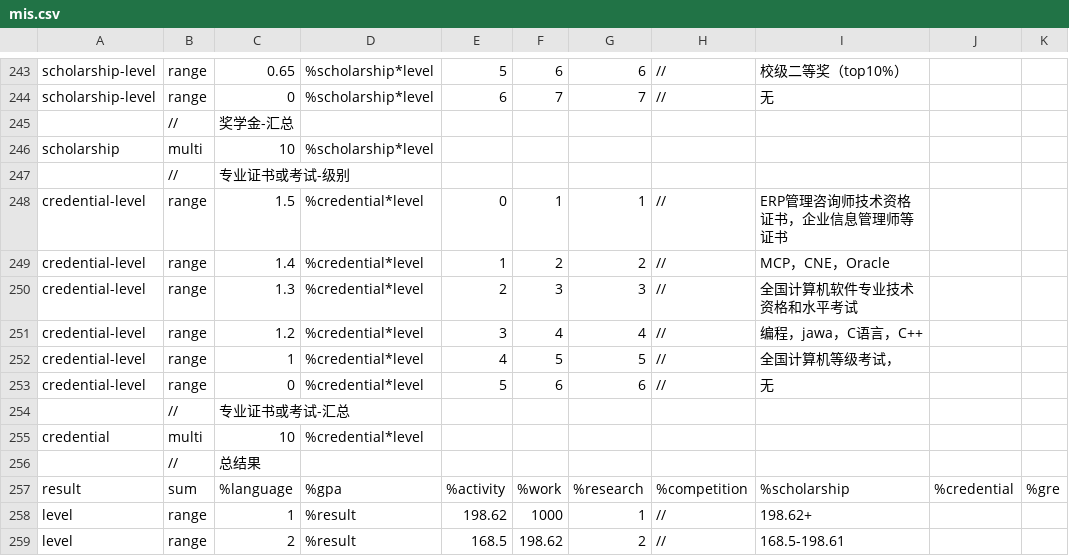
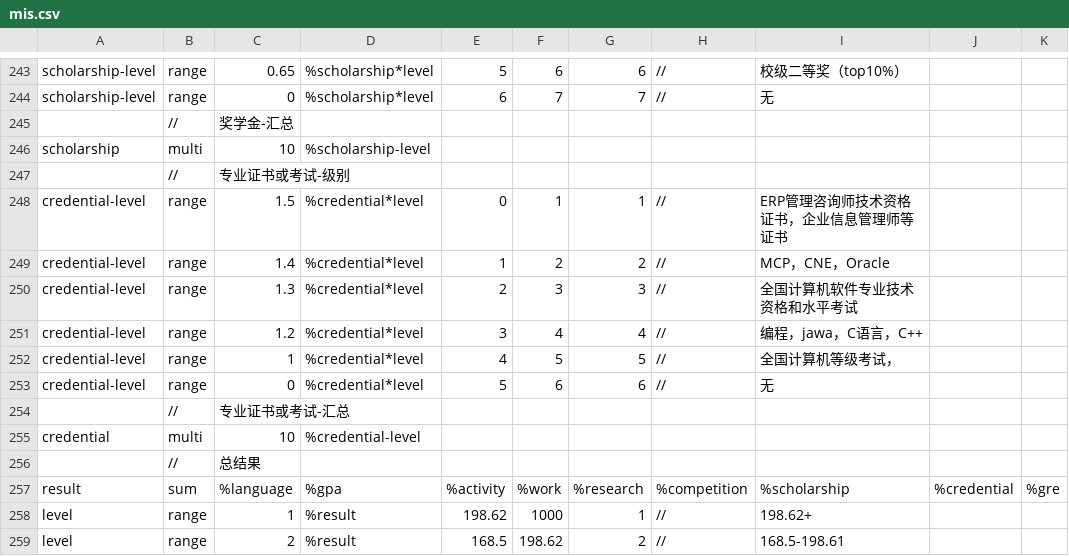
Before and after one commit to SmartRiver/python, a CSV file: python_service/resource/assess_rule/mis.csv, drawn as a sheet; only a part is shown, gaps mark what is left out.

```diff
--- a/python_service/resource/assess_rule/mis.csv
+++ b/python_service/resource/assess_rule/mis.csv
@@ -245,3 +245,3 @@ scholarship-level,range,0,%scholarship*level,6,7,7,//,无,,
 ,//,奖学金-汇总,,,,,,,
-scholarship,multi,10,%scholarship*level,,,,,,
+scholarship,multi,10,%scholarship-level,,,,,,
 ,//,专业证书或考试-级别,,,,,,,
@@ -254,3 +254,3 @@ credential-level,range,0,%credential*level,5,6,6,//,无,,
 ,//,专业证书或考试-汇总,,,,,,,
-credential,multi,10,%credential*level,,,,,,
+credential,multi,10,%credential-level,,,,,,
 ,//,总结果,,,,,,,
```
Also changed, not shown: python_service/resource/assess_rule/tesol.csv, 3 other files.
